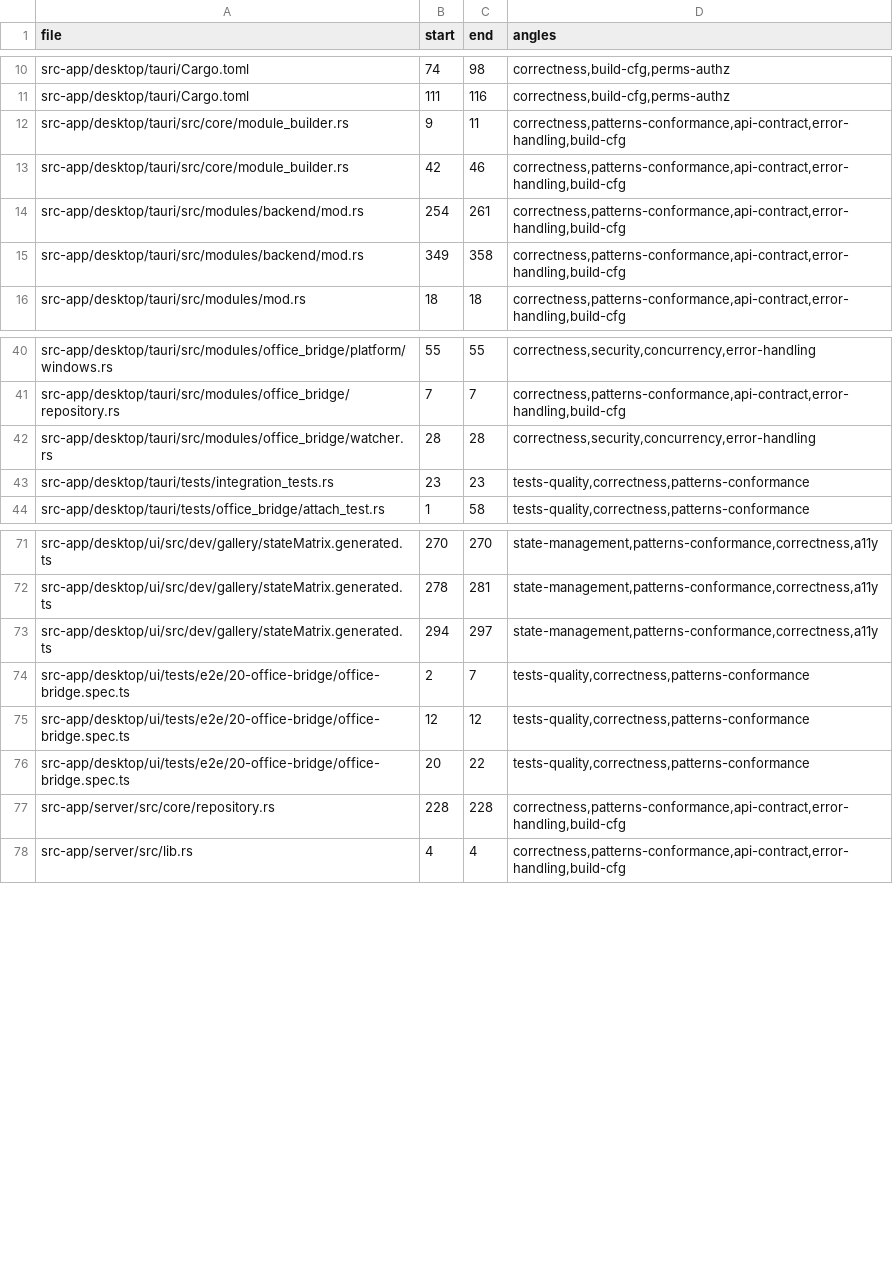
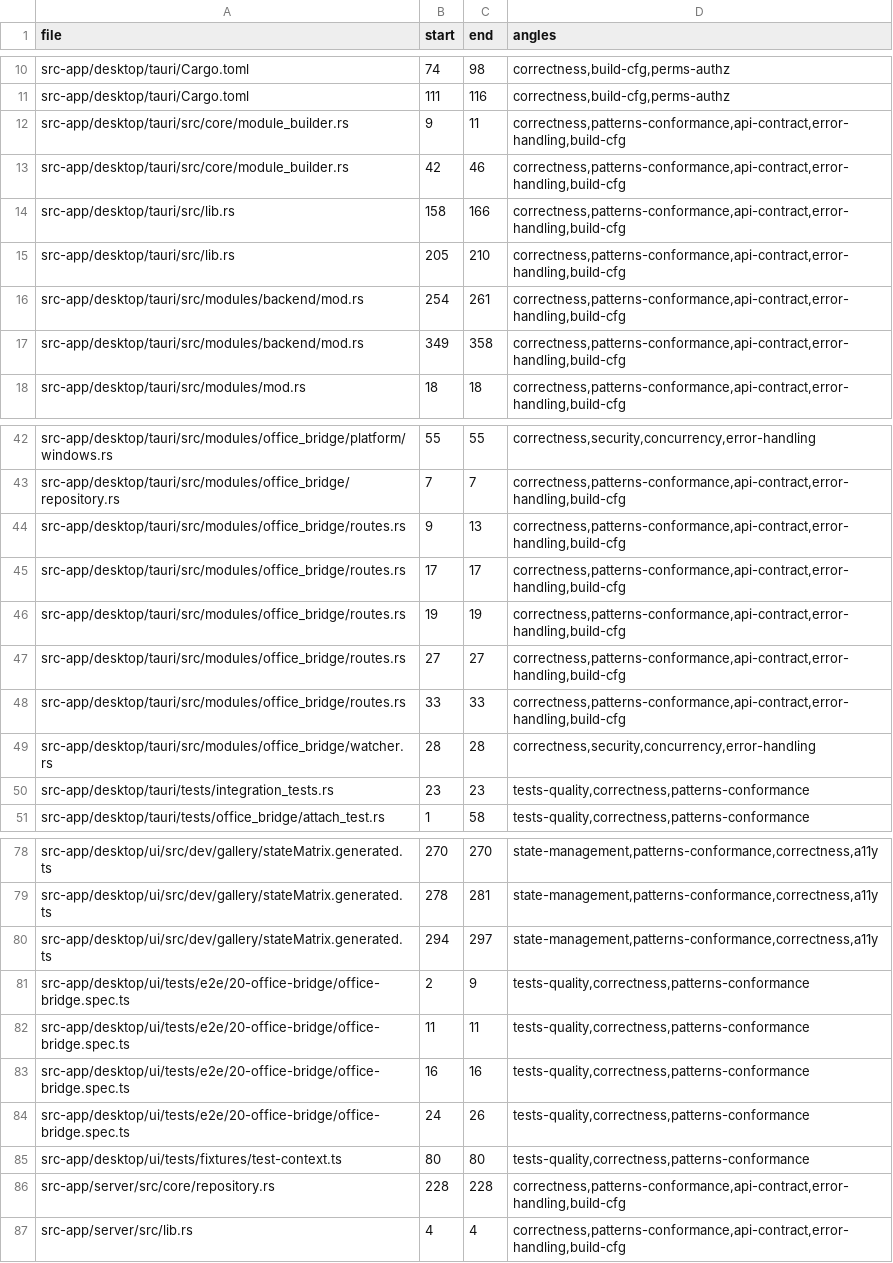
Before and after one commit to ziee-ai/ziee, a TSV file: .lifecycle/office-bridge-desktop-only/AUDIT_COVERAGE.tsv, drawn as a sheet; only a part is shown, gaps mark what is left out.

Commit message:
office-bridge-desktop-only lifecycle: TEST_RESULTS (phase 8) + regen coverage for phase-8 fix hunks

```diff
--- a/.lifecycle/office-bridge-desktop-only/AUDIT_COVERAGE.tsv
+++ b/.lifecycle/office-bridge-desktop-only/AUDIT_COVERAGE.tsv
@@ -13,2 +13,4 @@ src-app/desktop/tauri/src/core/module_builder.rs	9	11	correctness,patterns-confo
 src-app/desktop/tauri/src/core/module_builder.rs	42	46	correctness,patterns-conformance,api-contract,error-handling,build-cfg
+src-app/desktop/tauri/src/lib.rs	158	166	correctness,patterns-conformance,api-contract,error-handling,build-cfg
+src-app/desktop/tauri/src/lib.rs	205	210	correctness,patterns-conformance,api-contract,error-handling,build-cfg
 src-app/desktop/tauri/src/modules/backend/mod.rs	254	261	correctness,patterns-conformance,api-contract,error-handling,build-cfg
@@ -41,2 +43,7 @@ src-app/desktop/tauri/src/modules/office_bridge/platform/windows.rs	55	55	correc
 src-app/desktop/tauri/src/modules/office_bridge/repository.rs	7	7	correctness,patterns-conformance,api-contract,error-handling,build-cfg
+src-app/desktop/tauri/src/modules/office_bridge/routes.rs	9	13	correctness,patterns-conformance,api-contract,error-handling,build-cfg
+src-app/desktop/tauri/src/modules/office_bridge/routes.rs	17	17	correctness,patterns-conformance,api-contract,error-handling,build-cfg
+src-app/desktop/tauri/src/modules/office_bridge/routes.rs	19	19	correctness,patterns-conformance,api-contract,error-handling,build-cfg
+src-app/desktop/tauri/src/modules/office_bridge/routes.rs	27	27	correctness,patterns-conformance,api-contract,error-handling,build-cfg
+src-app/desktop/tauri/src/modules/office_bridge/routes.rs	33	33	correctness,patterns-conformance,api-contract,error-handling,build-cfg
 src-app/desktop/tauri/src/modules/office_bridge/watcher.rs	28	28	correctness,security,concurrency,error-handling
@@ -73,5 +80,7 @@ src-app/desktop/ui/src/dev/gallery/stateMatrix.generated.ts	278	281	state-manage
 src-app/desktop/ui/src/dev/gallery/stateMatrix.generated.ts	294	297	state-management,patterns-conformance,correctness,a11y
-src-app/desktop/ui/tests/e2e/20-office-bridge/office-bridge.spec.ts	2	7	tests-quality,correctness,patterns-conformance
-src-app/desktop/ui/tests/e2e/20-office-bridge/office-bridge.spec.ts	12	12	tests-quality,correctness,patterns-conformance
-src-app/desktop/ui/tests/e2e/20-office-bridge/office-bridge.spec.ts	20	22	tests-quality,correctness,patterns-conformance
+src-app/desktop/ui/tests/e2e/20-office-bridge/office-bridge.spec.ts	2	9	tests-quality,correctness,patterns-conformance
+src-app/desktop/ui/tests/e2e/20-office-bridge/office-bridge.spec.ts	11	11	tests-quality,correctness,patterns-conformance
+src-app/desktop/ui/tests/e2e/20-office-bridge/office-bridge.spec.ts	16	16	tests-quality,correctness,patterns-conformance
+src-app/desktop/ui/tests/e2e/20-office-bridge/office-bridge.spec.ts	24	26	tests-quality,correctness,patterns-conformance
+src-app/desktop/ui/tests/fixtures/test-context.ts	80	80	tests-quality,correctness,patterns-conformance
 src-app/server/src/core/repository.rs	228	228	correctness,patterns-conformance,api-contract,error-handling,build-cfg
```
Also changed, not shown: 1 other file.
